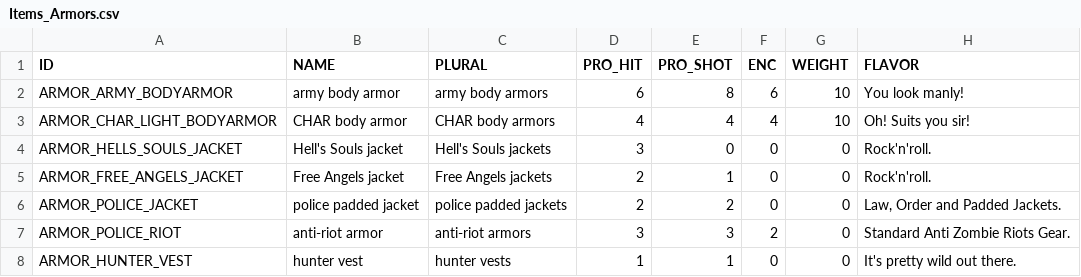
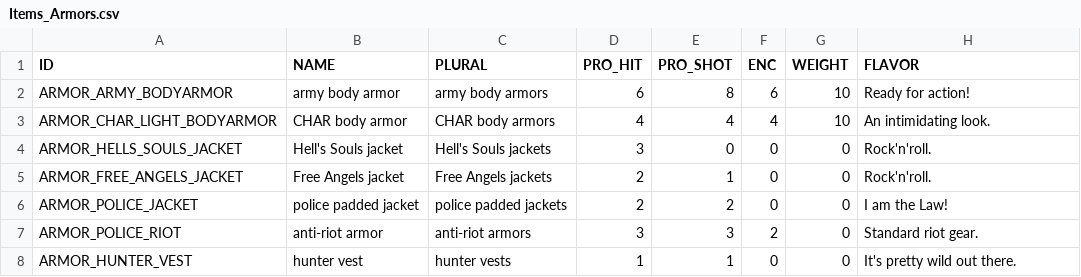
Before and after one commit to laleksic/StillAlive, a CSV file: Rogue Survivor Still Alive/Resources/Data/Items_Armors.csv, drawn as a sheet.

```diff
--- a/Rogue Survivor Still Alive/Resources/Data/Items_Armors.csv
+++ b/Rogue Survivor Still Alive/Resources/Data/Items_Armors.csv
@@ -1,8 +1,8 @@
 "ID","NAME","PLURAL","PRO_HIT","PRO_SHOT","ENC","WEIGHT","FLAVOR"
-"ARMOR_ARMY_BODYARMOR","army body armor","army body armors",6,8,6,10,"You look manly!"
-"ARMOR_CHAR_LIGHT_BODYARMOR","CHAR body armor","CHAR body armors",4,4,4,10,"Oh! Suits you sir!"
+"ARMOR_ARMY_BODYARMOR","army body armor","army body armors",6,8,6,10,"Ready for action!"
+"ARMOR_CHAR_LIGHT_BODYARMOR","CHAR body armor","CHAR body armors",4,4,4,10,"An intimidating look."
 "ARMOR_HELLS_SOULS_JACKET","Hell's Souls jacket","Hell's Souls jackets",3,0,0,0,"Rock'n'roll."
 "ARMOR_FREE_ANGELS_JACKET","Free Angels jacket","Free Angels jackets",2,1,0,0,"Rock'n'roll."
-"ARMOR_POLICE_JACKET","police padded jacket","police padded jackets",2,2,0,0,"Law, Order and Padded Jackets."
-"ARMOR_POLICE_RIOT","anti-riot armor","anti-riot armors",3,3,2,0,"Standard Anti Zombie Riots Gear."
+"ARMOR_POLICE_JACKET","police padded jacket","police padded jackets",2,2,0,0,"I am the Law!"
+"ARMOR_POLICE_RIOT","anti-riot armor","anti-riot armors",3,3,2,0,"Standard riot gear."
 "ARMOR_HUNTER_VEST","hunter vest","hunter vests",1,1,0,0,"It's pretty wild out there."
```
Also changed, not shown: 40 other files.
